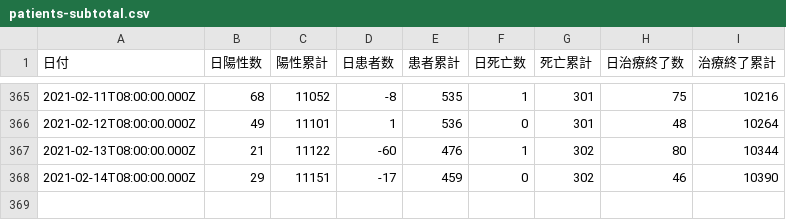
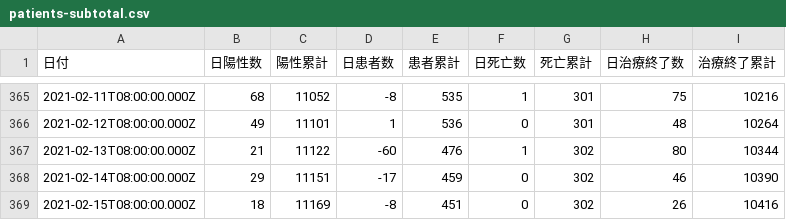
Before and after one commit to code4sabae/opendatagojp, a CSV file: csv/sapporo-shi/patients-subtotal.csv, drawn as a sheet; only a part is shown, gaps mark what is left out.

```diff
--- a/csv/sapporo-shi/patients-subtotal.csv
+++ b/csv/sapporo-shi/patients-subtotal.csv
@@ -368 +368,2 @@
 2021-02-14T08:00:00.000Z,29,11151,-17,459,0,302,46,10390
+2021-02-15T08:00:00.000Z,18,11169,-8,451,0,302,26,10416
```
Also changed, not shown: csv/kobe-shi/subway-passengers.csv, csv/sapporo-shi/advice-cases.csv, 1 other file.
